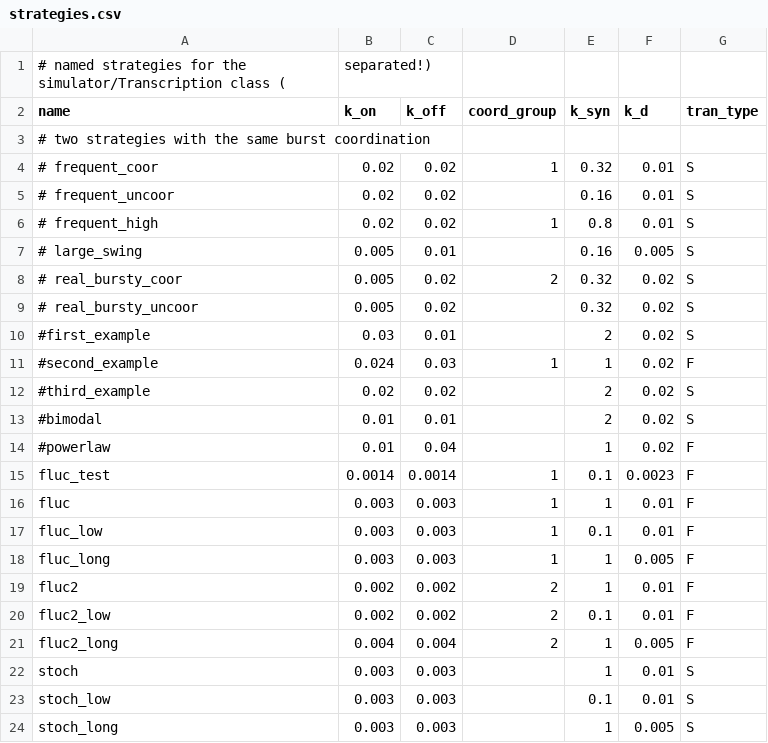
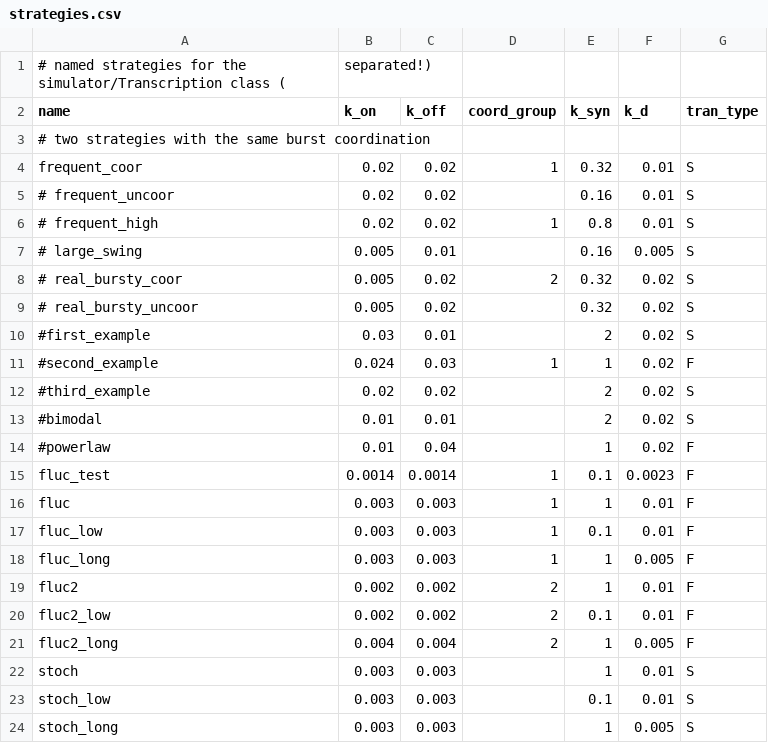
Before and after one commit to resharp/scBurstSim, a CSV file: data/strategies.csv, drawn as a sheet.

Commit message:
run strategy frequent_coor in single_allele_example.py.

```diff
--- a/data/strategies.csv
+++ b/data/strategies.csv
@@ -3,3 +3,3 @@ name;k_on;k_off;coord_group;k_syn;k_d;tran_type
 # two strategies with the same burst coordination
-# frequent_coor;0.02;0.02;1;0.32;0.01;S
+frequent_coor;0.02;0.02;1;0.32;0.01;S
 # frequent_uncoor;0.02;0.02;;0.16;0.01;S
```
Also changed, not shown: 1 other file.
